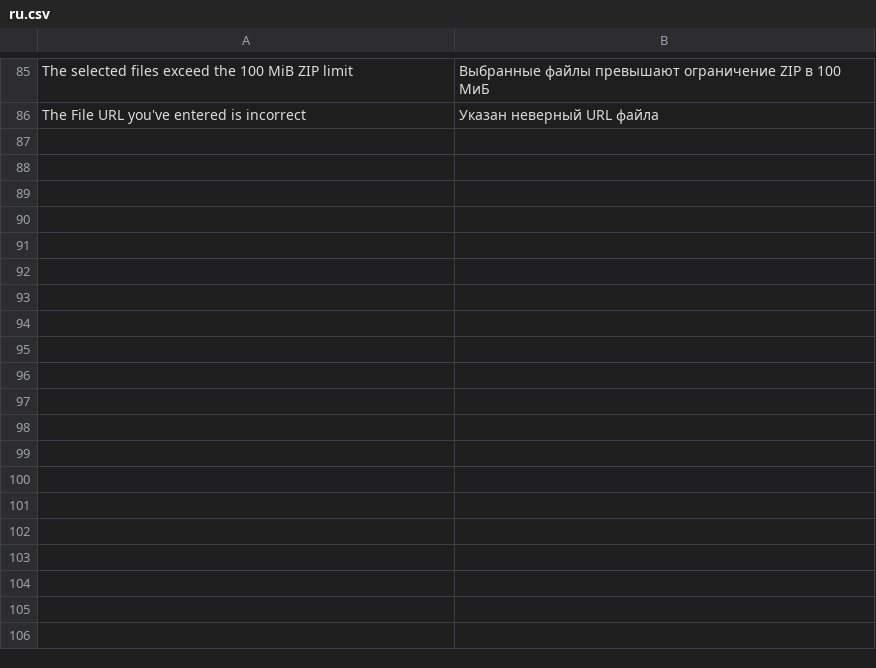
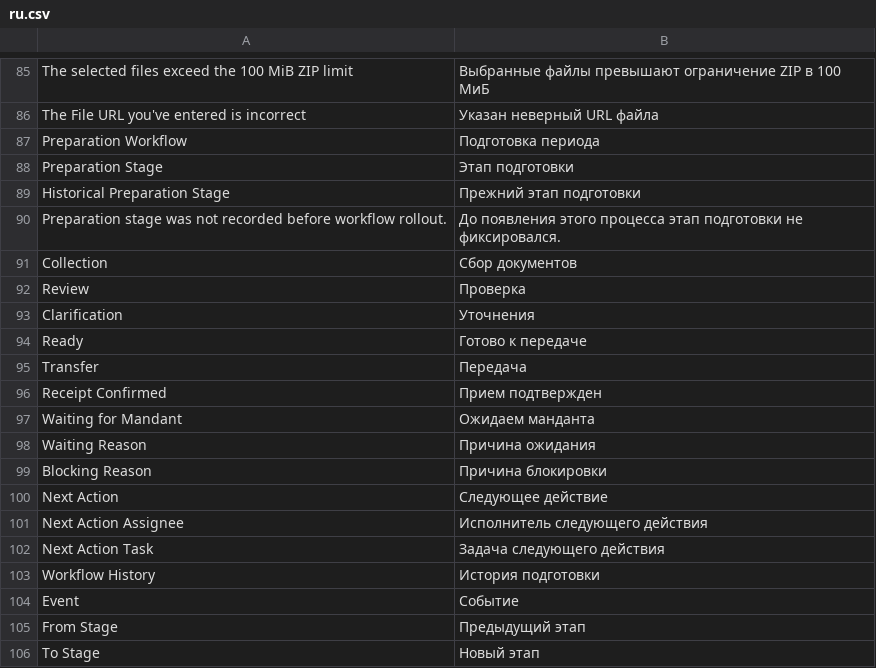
Before and after one commit to nsivtsev/kanzlei-erp, a CSV file: kanzlei_erp/translations/ru.csv, drawn as a sheet; only a part is shown, gaps mark what is left out; the diff covers the shown part only; the diff names each change by its address in the sheet, - before the commit and + after, or states it on an @@ line.

Commit message:
Add FiBu preparation workflow

```diff
--- a/kanzlei_erp/translations/ru.csv
+++ b/kanzlei_erp/translations/ru.csv
+row 87: Preparation Workflow | Подготовка периода
+row 88: Preparation Stage | Этап подготовки
+row 89: Historical Preparation Stage | Прежний этап подготовки
+row 90: Preparation stage was not recorded before workflow rollout. | До появления этого процесса этап подготовки не фиксировался.
+row 91: Collection | Сбор документов
+row 92: Review | Проверка
+row 93: Clarification | Уточнения
+row 94: Ready | Готово к передаче
+row 95: Transfer | Передача
+row 96: Receipt Confirmed | Прием подтвержден
+row 97: Waiting for Mandant | Ожидаем манданта
+row 98: Waiting Reason | Причина ожидания
+row 99: Blocking Reason | Причина блокировки
+row 100: Next Action | Следующее действие
+row 101: Next Action Assignee | Исполнитель следующего действия
+row 102: Next Action Task | Задача следующего действия
+row 103: Workflow History | История подготовки
+row 104: Event | Событие
+row 105: From Stage | Предыдущий этап
+row 106: To Stage | Новый этап
```
Also changed, not shown: 32 added rows elsewhere in this file, kanzlei_erp/translations/de.csv, 17 other files.
